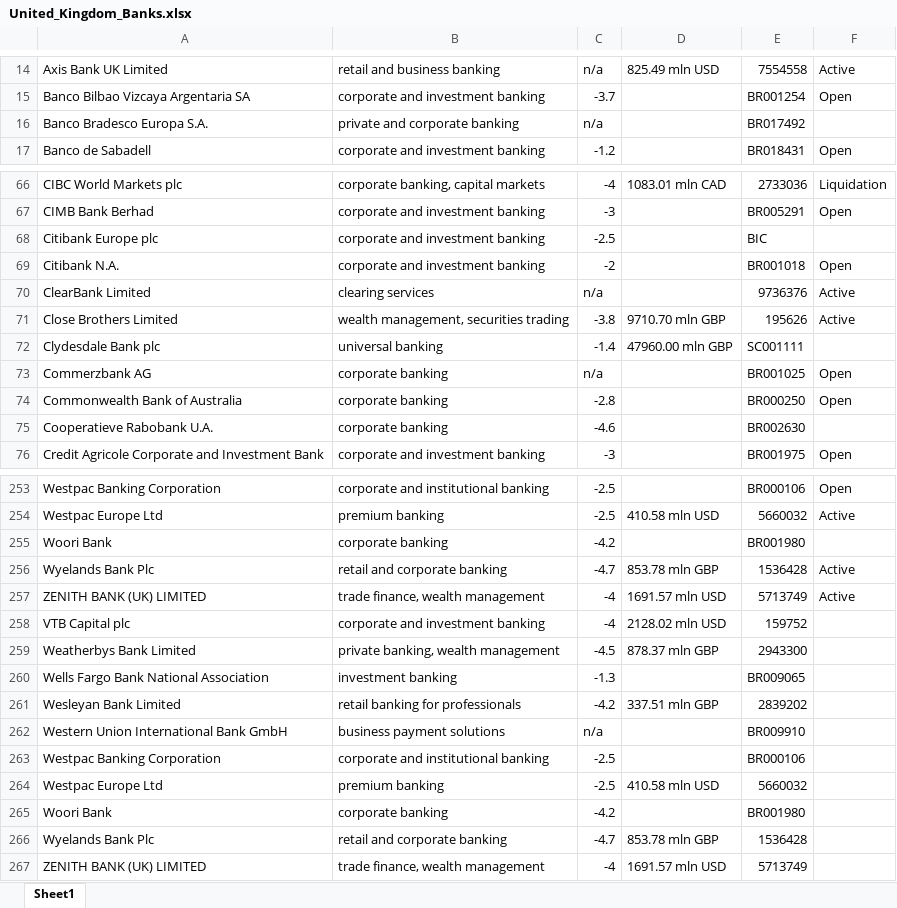
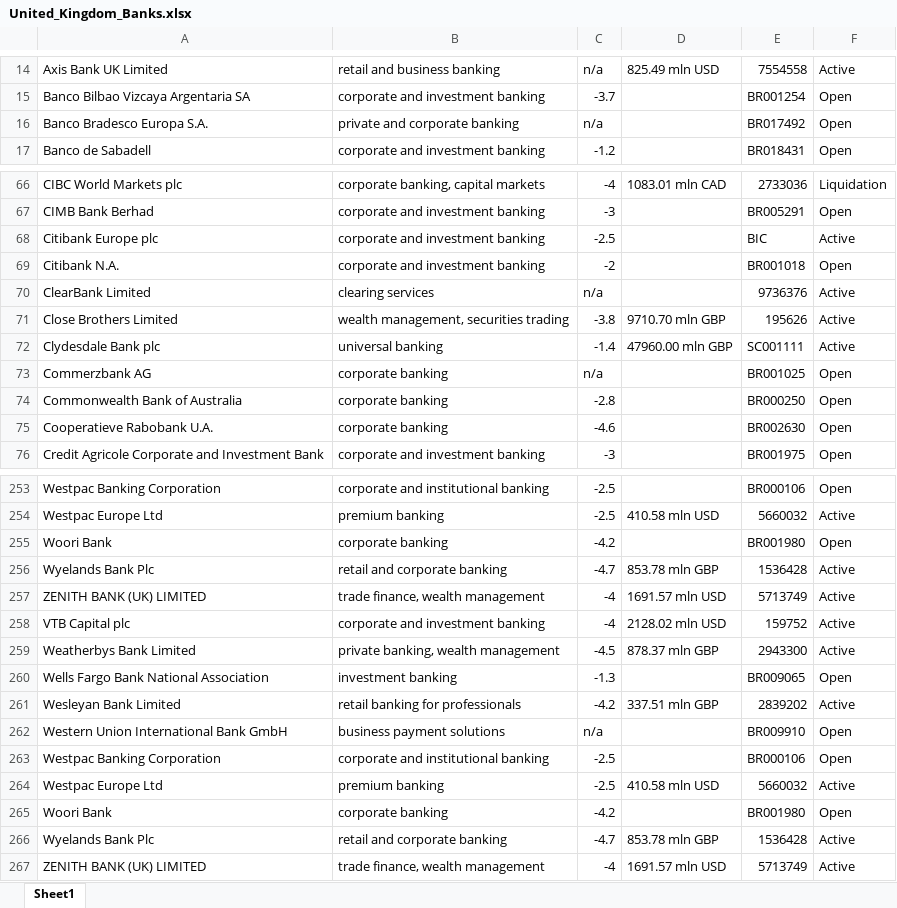
Before and after one commit to bencouser/theBanks_scrapping, an Excel workbook: United_Kingdom_Banks.xlsx, sheet Sheet1, drawn as a sheet; only a part is shown, gaps mark what is left out; values as stored, in another font and other column widths than the file's, no borders; the diff covers the shown part only; the diff names each change by its address in the sheet, - before the commit and + after, or states it on an @@ line.

Commit message:
cleaned data with filters and got status at good speed!

```diff
--- a/United_Kingdom_Banks.xlsx (sheet Sheet1)
+++ b/United_Kingdom_Banks.xlsx (sheet Sheet1)
-F16: (empty)
+F16: Open
-F68: (empty)
+F68: Active
-F72: (empty)
+F72: Active
-F75: (empty)
+F75: Open
-F255: (empty)
+F255: Open
-F258:F259: (empty)
+F258:F259: Active
-F260: (empty)
+F260: Open
-F261: (empty)
+F261: Active
-F262:F263: (empty)
+F262:F263: Open
-F264: (empty)
+F264: Active
-F265: (empty)
+F265: Open
-F266:F267: (empty)
+F266:F267: Active
```
Also changed, not shown: 15 edited cells elsewhere in this sheet, 3 other files.
